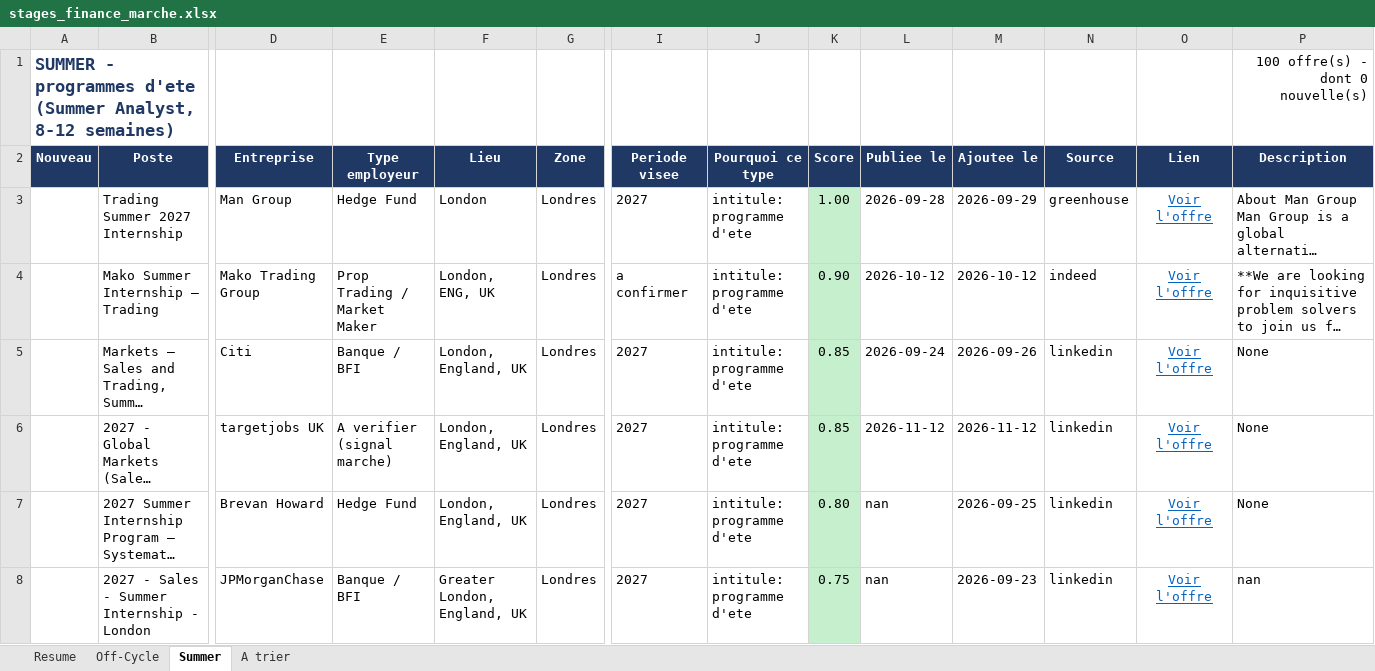
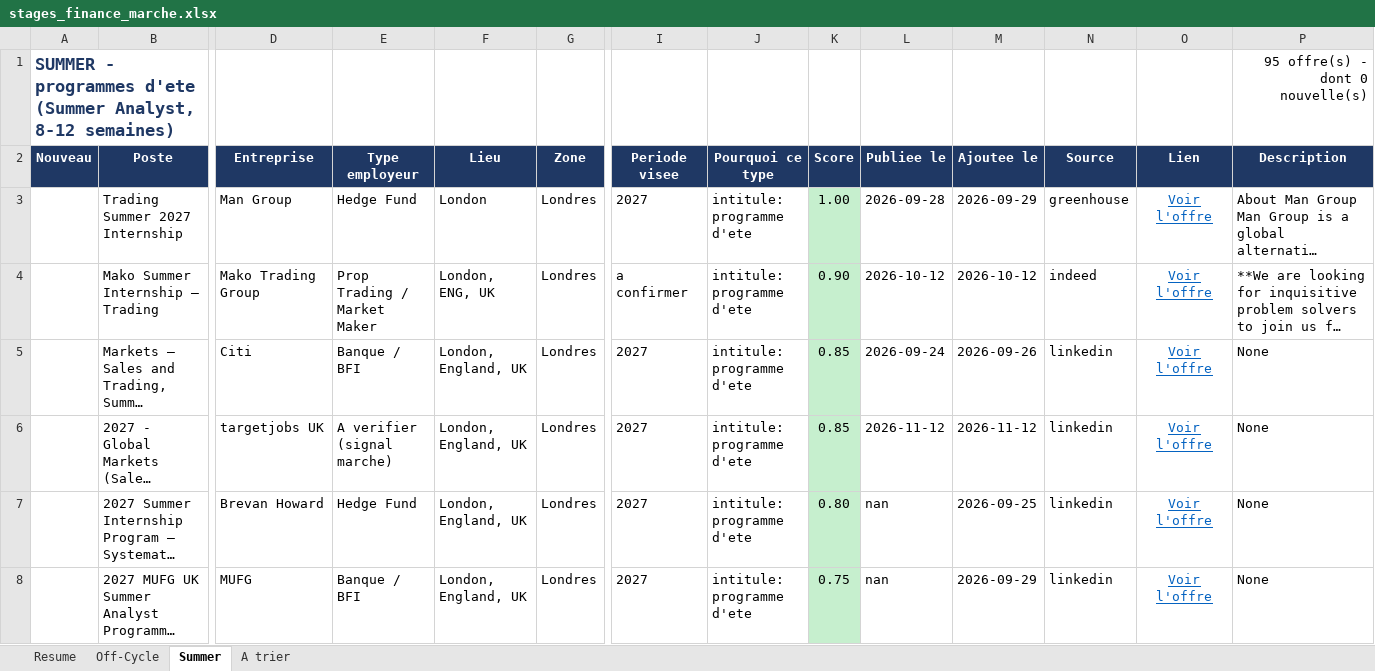
Before and after one commit to sasa2302/finance-internship-scraper, an Excel workbook: data/stages_finance_marche.xlsx, sheet Summer, drawn as a sheet; only a part is shown, gaps mark what is left out; the shorter side is filled out with more unchanged rows; long unchanged cells end in …; values as stored, in another font and other column widths than the file's, no borders; rows hold the shown columns only; the diff covers the shown part only; the diff names each change by its address in the sheet, - before the commit and + after, or states it on an @@ line.

```diff
--- a/data/stages_finance_marche.xlsx (sheet Summer)
+++ b/data/stages_finance_marche.xlsx (sheet Summer)
-P1 (Description): 100 offre(s) - dont 0 nouvelle(s)
+P1 (Description): 95 offre(s) - dont 0 nouvelle(s)
-row 8:  | 2027 - Sales - Summer Internship - London | JPMorganChase | Banque / BFI | Greater London, England, UK | Londres | 2027 | intitule: programme d'ete | 0.75 | nan | 2026-09-23 | linkedin | Voir l'offre | nan
```
Also changed, not shown: 4 removed rows elsewhere in this sheet, sheet Off-Cycle, sheet A trier, sheet Resume, 2 other files.
